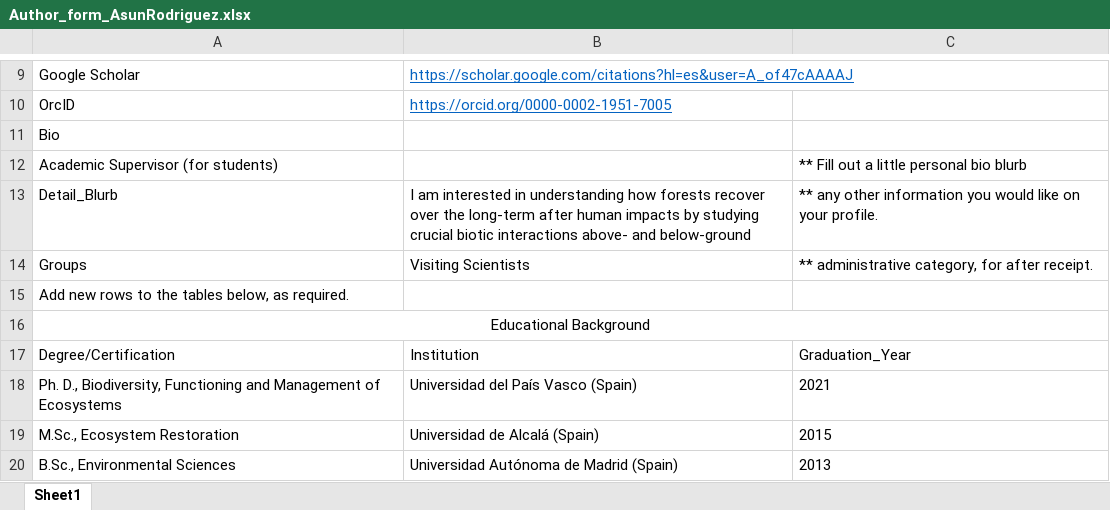
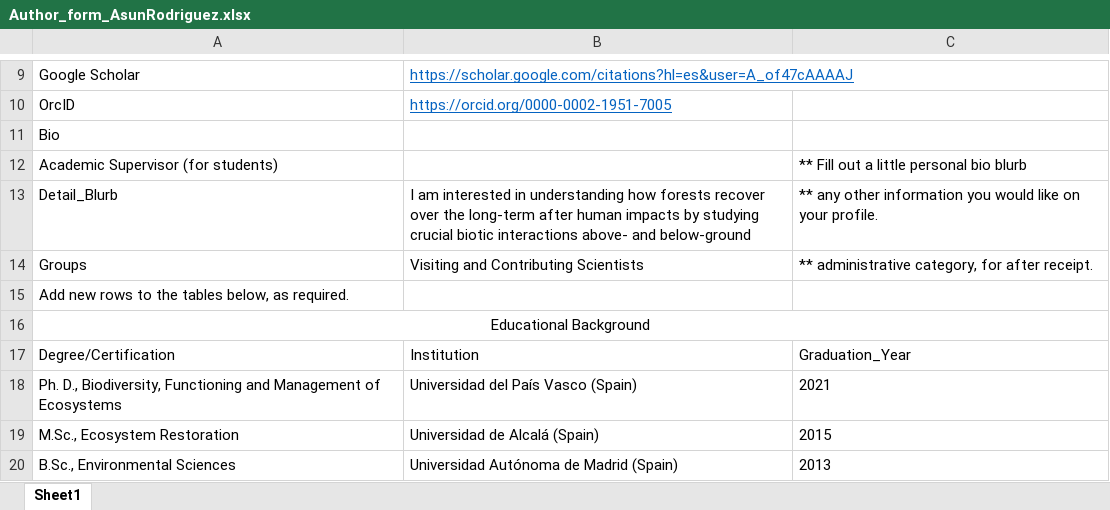
Before and after one commit to GLFC-WET/GLFC-WET.github.io, an Excel workbook: website_content_creation/authors/Asun_Rodriguez/Author_form_AsunRodriguez.xlsx, sheet Sheet1, drawn as a sheet; only a part is shown, gaps mark what is left out; values as stored, in another font and other column widths than the file's, no borders; the diff names each change by its address in the sheet, - before the commit and + after, or states it on an @@ line.

```diff
--- a/website_content_creation/authors/Asun_Rodriguez/Author_form_AsunRodriguez.xlsx (sheet Sheet1)
+++ b/website_content_creation/authors/Asun_Rodriguez/Author_form_AsunRodriguez.xlsx (sheet Sheet1)
-B14: Visiting Scientists
+B14: Visiting and Contributing Scientists
```
Also changed, not shown: website_content_creation/authors/Caroline_Emilson/Author_form_CE.xlsx, website_content_creation/authors/Lisa_Venier/Venier Author_form.xlsx, 17 other files.
